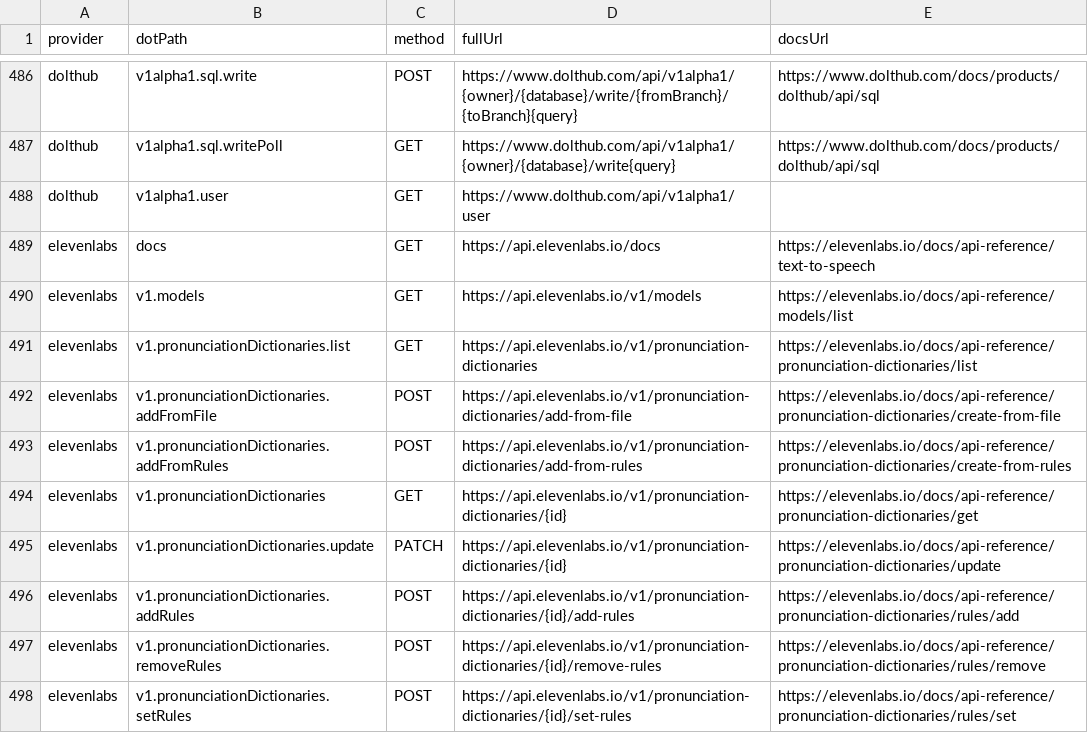
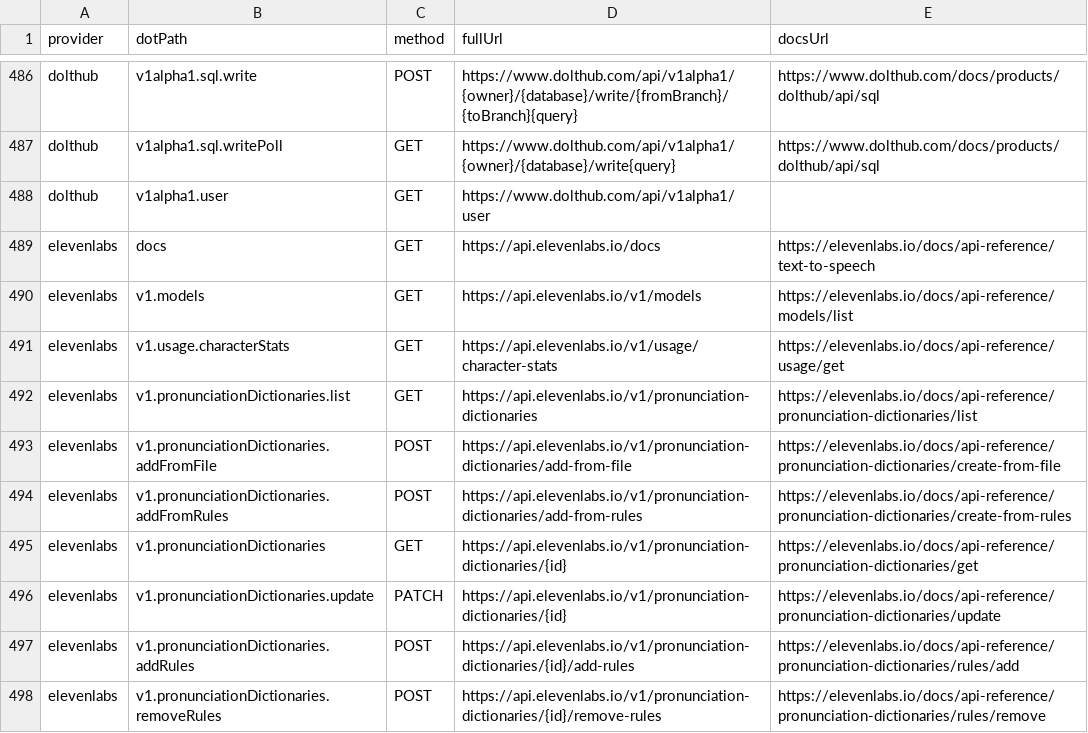
Before and after one commit to justintanner/apicity, a TSV file: scripts/endpoint-docs.tsv, drawn as a sheet; only a part is shown, gaps mark what is left out; the shorter side is filled out with more unchanged rows; the diff names each change by its address in the sheet, - before the commit and + after, or states it on an @@ line.

Commit message:
feat(elevenlabs): add character usage stats endpoint (ac-no3gf)
Add the deprecated ElevenLabs character usage metrics endpoint requested by the work bead as v1.usage.characterStats, including the request schema, response type, factory wiring, get namespace alias, and endpoint-docs row.

The endpoint is intentionally code-only because the assignment says not to record a HAR while city 1Password is returning 403. Coverage is a focused unit test for query serialization, get alias wiring, and schema validation.

Validation: pnpm run test:run tests/unit/elevenlabs-character-stats.test.ts; pnpm run dev:preflight:provider -- elevenlabs; pnpm run build:elevenlabs; pnpm run test:affected.

```diff
--- a/scripts/endpoint-docs.tsv
+++ b/scripts/endpoint-docs.tsv
+row 491: elevenlabs | v1.usage.characterStats | GET | https://api.elevenlabs.io/v1/usage/character-stats | https://elevenlabs.io/docs/api-reference/usage/get
```
Also changed, not shown: 4 other files.
